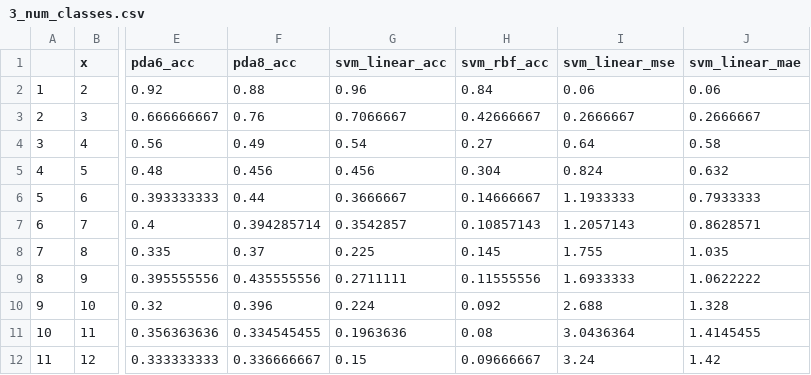
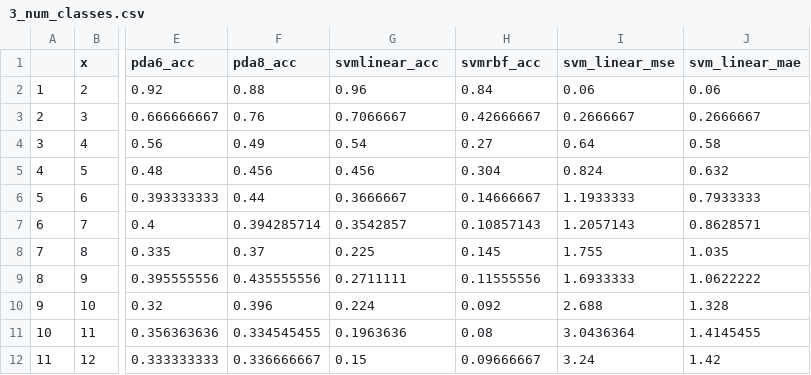
Before and after one commit to Zhaoxing-Wu/projection-pursuit-index, a CSV file: data/3_num_classes.csv, drawn as a sheet; only a part is shown, gaps mark what is left out; the diff names each change by its address in the sheet, - before the commit and + after, or states it on an @@ line.

```diff
--- a/data/3_num_classes.csv
+++ b/data/3_num_classes.csv
-G1: svm_linear_acc
+G1: svmlinear_acc
-H1: svm_rbf_acc
+H1: svmrbf_acc
```
Also changed, not shown: data/1_perc_imp_var.csv, data/2_ratio_dim_obs.csv, 57 other files.
